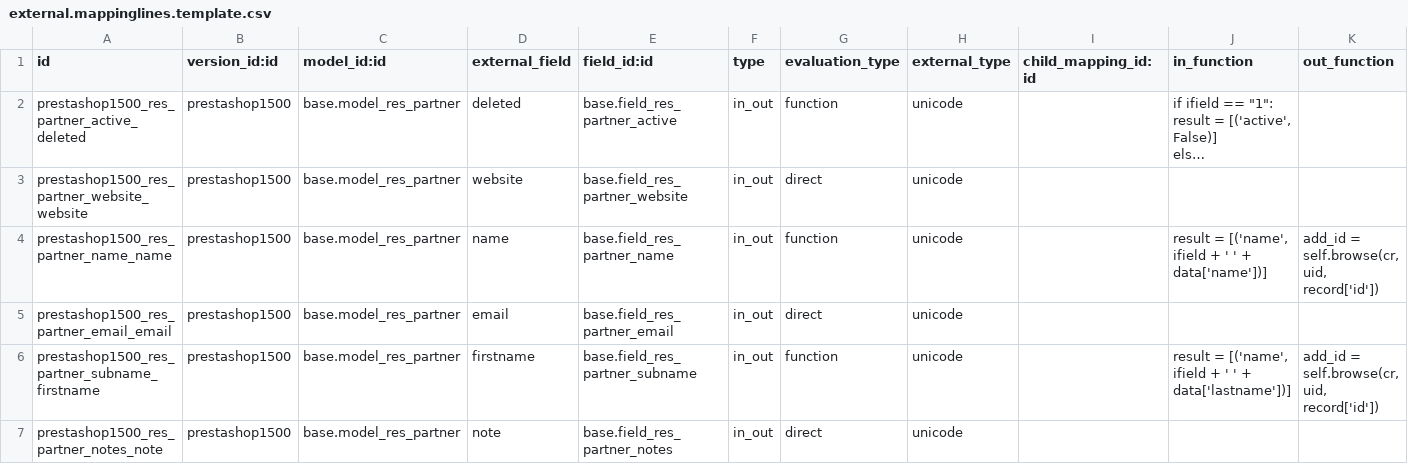
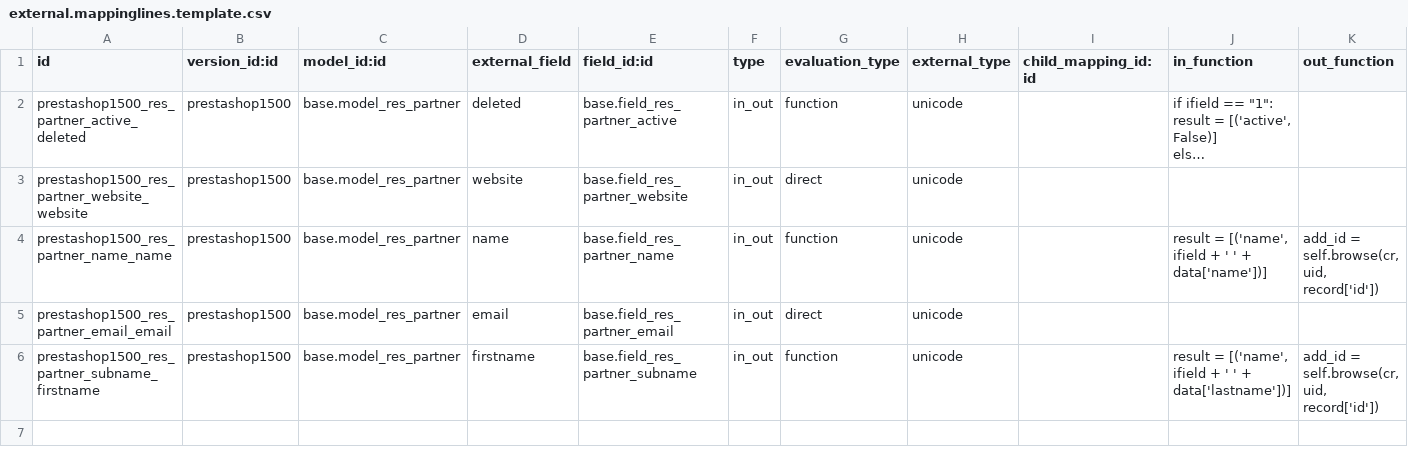
Before and after one commit to effectiveDev0818/prestashop_connector, a CSV file: prestashoperpconnect/settings/1.5.0.0/res.partner/external.mappinglines.template.csv, drawn as a sheet; long unchanged cells end in …; the diff names each change by its address in the sheet, - before the commit and + after, or states it on an @@ line.

Commit message:
[FIX] remove wrong mapping

```diff
--- a/prestashoperpconnect/settings/1.5.0.0/res.partner/external.mappinglines.template.csv
+++ b/prestashoperpconnect/settings/1.5.0.0/res.partner/external.mappinglines.template.csv
-row 7: prestashop1500_res_partner_notes_note | prestashop1500 | base.model_res_partner | note | base.field_res_partner_notes | in_out | direct | unicode
```
